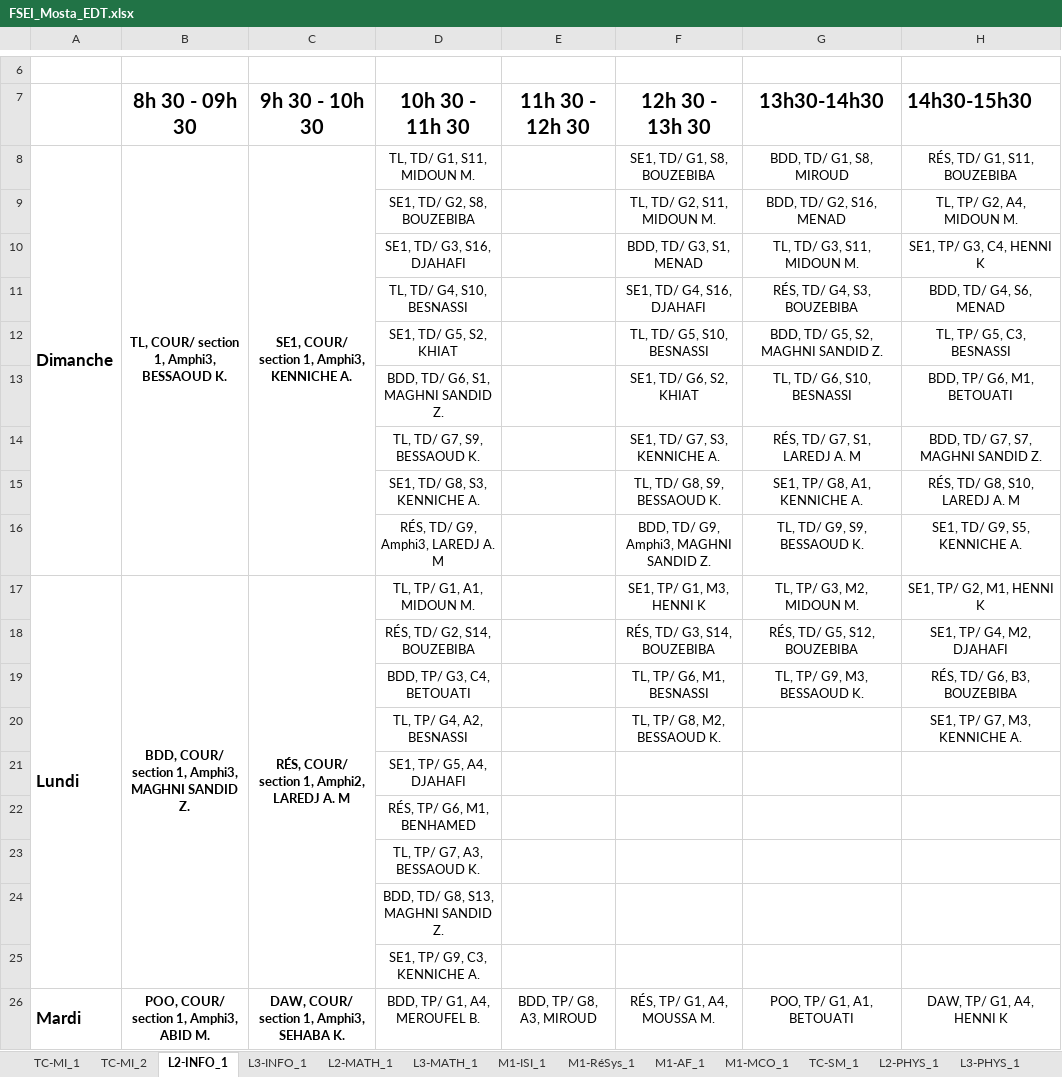
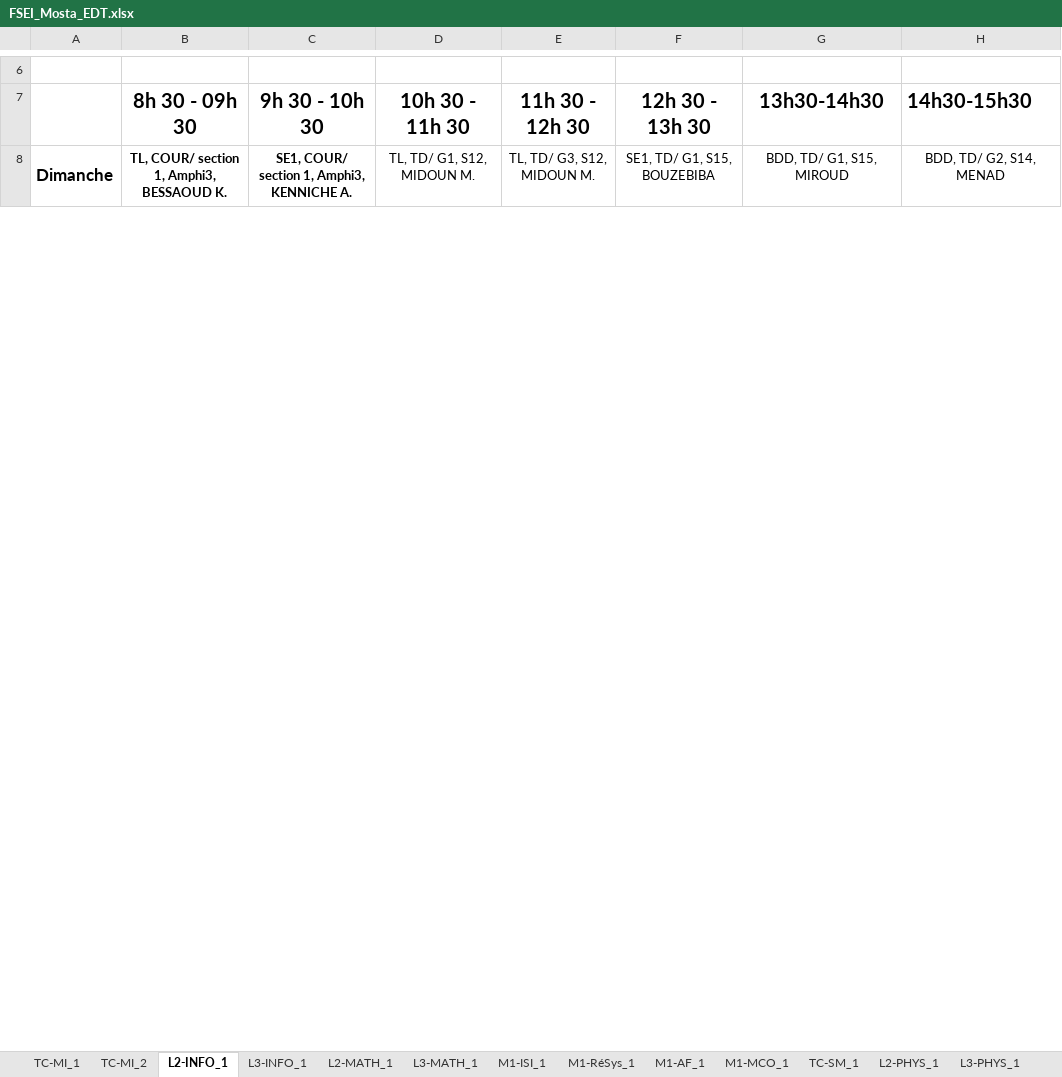
Before and after one commit to BAW2501/FSEI-M_TimeTabler, an Excel workbook: src/FSEI_Mosta_EDT.xlsx, sheet L2-INFO_1, drawn as a sheet; only a part is shown, gaps mark what is left out; values as stored, in another font and other column widths than the file's, no borders; removed rows and columns are numbered as before the commit, all else as after; the diff covers the shown part only; the diff names each change by its address in the sheet, - before the commit and + after, or states it on an @@ line.

```diff
--- a/src/FSEI_Mosta_EDT.xlsx (sheet L2-INFO_1)
+++ b/src/FSEI_Mosta_EDT.xlsx (sheet L2-INFO_1)
-A8:A16 merged
+A8:A16 merged
-B8:B16 merged
+B8:B16 merged
-C8:C16 merged
+C8:C16 merged
-D8 (10h 30 - 11h 30): TL, TD/ G1, S11, MIDOUN M.
+D8 (10h 30 - 11h 30): TL, TD/ G1, S12, MIDOUN M.
-E8 (11h 30 - 12h 30): (empty)
+E8 (11h 30 - 12h 30): TL, TD/ G3, S12, MIDOUN M.
-F8 (12h 30 - 13h 30): SE1, TD/ G1, S8, BOUZEBIBA
+F8 (12h 30 - 13h 30): SE1, TD/ G1, S15, BOUZEBIBA
-G8 (13h30-14h30): BDD, TD/ G1, S8, MIROUD
+G8 (13h30-14h30): BDD, TD/ G1, S15, MIROUD
-H8 (14h30-15h30): RÉS, TD/ G1, S11, BOUZEBIBA
+H8 (14h30-15h30): BDD, TD/ G2, S14, MENAD
-row 9:  |  |  | SE1, TD/ G2, S8, BOUZEBIBA |  | TL, TD/ G2, S11, MIDOUN M. | BDD, TD/ G2, S16, MENAD | TL, TP/ G2, A4, MIDOUN M.
-row 10:  |  |  | SE1, TD/ G3, S16, DJAHAFI |  | BDD, TD/ G3, S1, MENAD | TL, TD/ G3, S11, MIDOUN M. | SE1, TP/ G3, C4, HENNI K
-row 11:  |  |  | TL, TD/ G4, S10, BESNASSI |  | SE1, TD/ G4, S16, DJAHAFI | RÉS, TD/ G4, S3, BOUZEBIBA | BDD, TD/ G4, S6, MENAD
-row 12:  |  |  | SE1, TD/ G5, S2, KHIAT |  | TL, TD/ G5, S10, BESNASSI | BDD, TD/ G5, S2, MAGHNI SANDID Z. | TL, TP/ G5, C3, BESNASSI
-row 13:  |  |  | BDD, TD/ G6, S1, MAGHNI SANDID Z. |  | SE1, TD/ G6, S2, KHIAT | TL, TD/ G6, S10, BESNASSI | BDD, TP/ G6, M1, BETOUATI
-row 14:  |  |  | TL, TD/ G7, S9, BESSAOUD K. |  | SE1, TD/ G7, S3, KENNICHE A. | RÉS, TD/ G7, S1, LAREDJ A. M | BDD, TD/ G7, S7, MAGHNI SANDID Z.
-row 15:  |  |  | SE1, TD/ G8, S3, KENNICHE A. |  | TL, TD/ G8, S9, BESSAOUD K. | SE1, TP/ G8, A1, KENNICHE A. | RÉS, TD/ G8, S10, LAREDJ A. M
-row 16:  |  |  | RÉS, TD/ G9, Amphi3, LAREDJ A. M |  | BDD, TD/ G9, Amphi3, MAGHNI SANDID Z. | TL, TD/ G9, S9, BESSAOUD K. | SE1, TD/ G9, S5, KENNICHE A.
-row 17: Lundi | BDD, COUR/ section 1, Amphi3, MAGHNI SANDID Z. | RÉS, COUR/ section 1, Amphi2, LAREDJ A. M | TL, TP/ G1, A1, MIDOUN M. |  | SE1, TP/ G1, M3, HENNI K | TL, TP/ G3, M2, MIDOUN M. | SE1, TP/ G2, M1, HENNI K
-row 18:  |  |  | RÉS, TD/ G2, S14, BOUZEBIBA |  | RÉS, TD/ G3, S14, BOUZEBIBA | RÉS, TD/ G5, S12, BOUZEBIBA | SE1, TP/ G4, M2, DJAHAFI
-row 19:  |  |  | BDD, TP/ G3, C4, BETOUATI |  | TL, TP/ G6, M1, BESNASSI | TL, TP/ G9, M3, BESSAOUD K. | RÉS, TD/ G6, B3, BOUZEBIBA
-row 20:  |  |  | TL, TP/ G4, A2, BESNASSI |  | TL, TP/ G8, M2, BESSAOUD K. |  | SE1, TP/ G7, M3, KENNICHE A.
-row 21:  |  |  | SE1, TP/ G5, A4, DJAHAFI
-row 22:  |  |  | RÉS, TP/ G6, M1, BENHAMED
-row 23:  |  |  | TL, TP/ G7, A3, BESSAOUD K.
-row 24:  |  |  | BDD, TD/ G8, S13, MAGHNI SANDID Z.
-row 25:  |  |  | SE1, TP/ G9, C3, KENNICHE A.
-row 26: Mardi | POO, COUR/ section 1, Amphi3, ABID M. | DAW, COUR/ section 1, Amphi3, SEHABA K. | BDD, TP/ G1, A4, MEROUFEL B. | BDD, TP/ G8, A3, MIROUD | RÉS, TP/ G1, A4, MOUSSA M. | POO, TP/ G1, A1, BETOUATI | DAW, TP/ G1, A4, HENNI K
```
Also changed, not shown: 31 added rows, 12 removed rows and 6 edited cells elsewhere in this sheet, sheet TC-MI_2, sheet TC-MI_1, sheet M1-ISI_1, sheet TC-SM_1, sheet L3-INFO_1, sheet L2-MATH_1, 8 more sheets, 1 other file.
